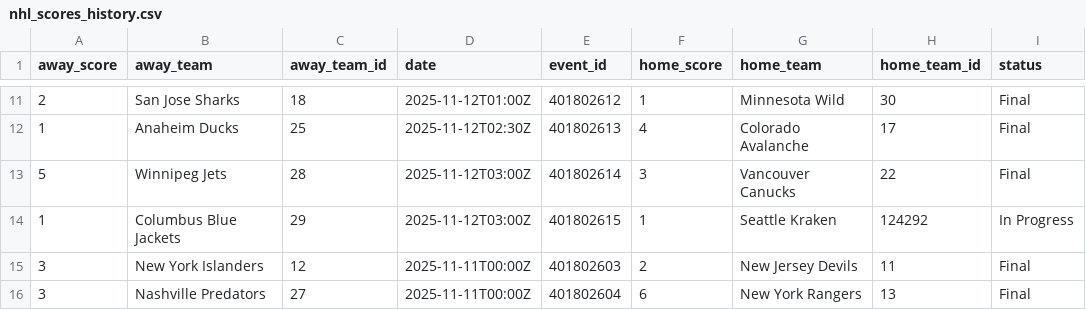
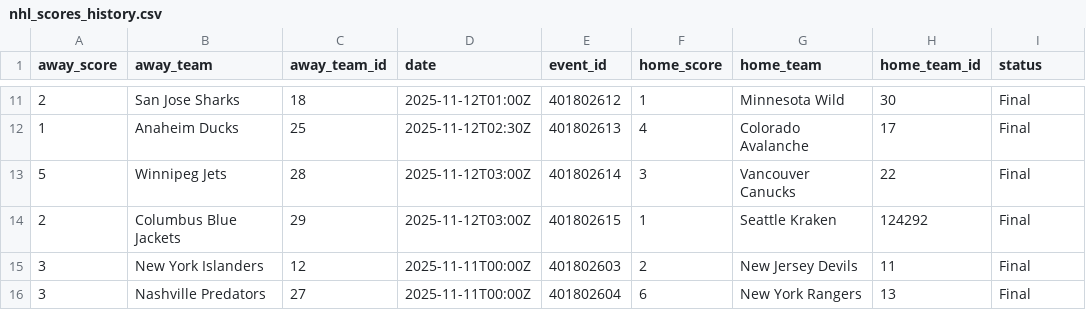
Before and after one commit to AdhiKalimuthu/bankroll-data, a CSV file: data/exports/nhl_scores_history.csv, drawn as a sheet; only a part is shown, gaps mark what is left out.

```diff
--- a/data/exports/nhl_scores_history.csv
+++ b/data/exports/nhl_scores_history.csv
@@ -13,3 +13,3 @@ away_score,away_team,away_team_id,date,event_id,home_score,home_team,home_team_i
 5,Winnipeg Jets,28,2025-11-12T03:00Z,401802614,3,Vancouver Canucks,22,Final
-1,Columbus Blue Jackets,29,2025-11-12T03:00Z,401802615,1,Seattle Kraken,124292,In Progress
+2,Columbus Blue Jackets,29,2025-11-12T03:00Z,401802615,1,Seattle Kraken,124292,Final
 3,New York Islanders,12,2025-11-11T00:00Z,401802603,2,New Jersey Devils,11,Final
```
Also changed, not shown: data/exports/bankroll_plan.csv, data/exports/features_all.csv, 6 other files.
